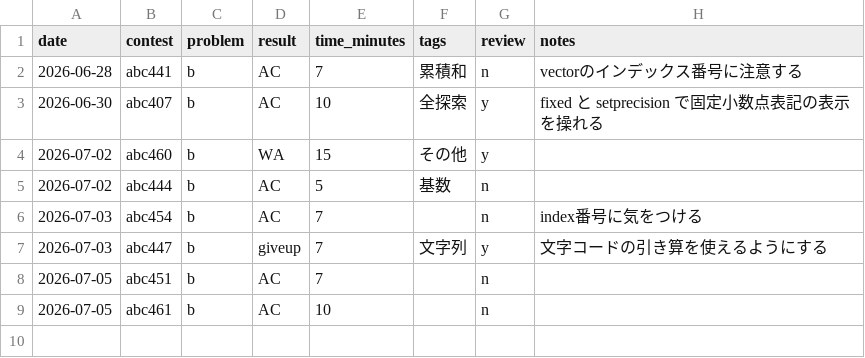
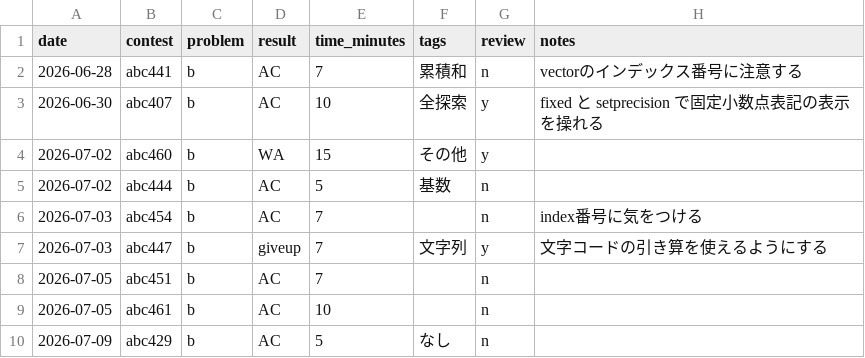
Before and after one commit to suzukibelltree/CodeTest_Dojo, a CSV file: log/log.csv, drawn as a sheet; the diff names each change by its address in the sheet, - before the commit and + after, or states it on an @@ line.

```diff
--- a/log/log.csv
+++ b/log/log.csv
+row 10: 2026-07-09 | abc429 | b | AC | 5 | なし | n
```
Also changed, not shown: 4 other files.
